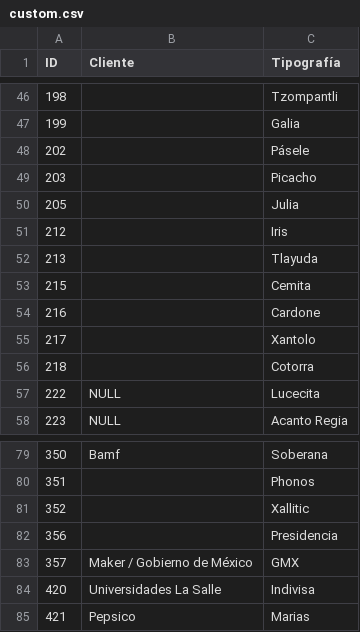
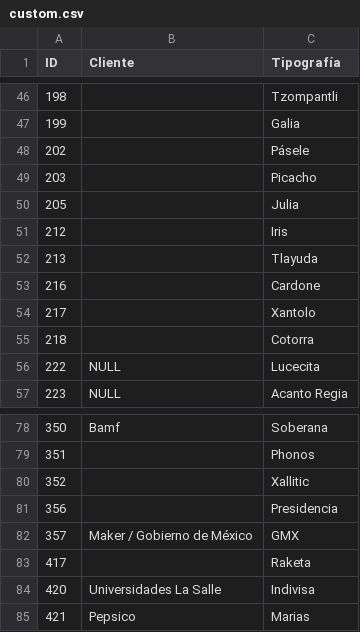
Before and after one commit to mguerrerouaslp/DataSet_Cartografiavisual, a CSV file: data/custom.csv, drawn as a sheet; only a part is shown, gaps mark what is left out.

```diff
--- a/data/custom.csv
+++ b/data/custom.csv
@@ -52,3 +52,2 @@
 "213",,"Tlayuda"
-"215",,"Cemita"
 "216",,"Cardone"
@@ -83,2 +82,3 @@
 "357","Maker / Gobierno de México","GMX"
+"417",,"Raketa"
 "420","Universidades La Salle","Indivisa"
```
Also changed, not shown: data/fonts.csv, data/fonts_award.csv, 3 other files.
